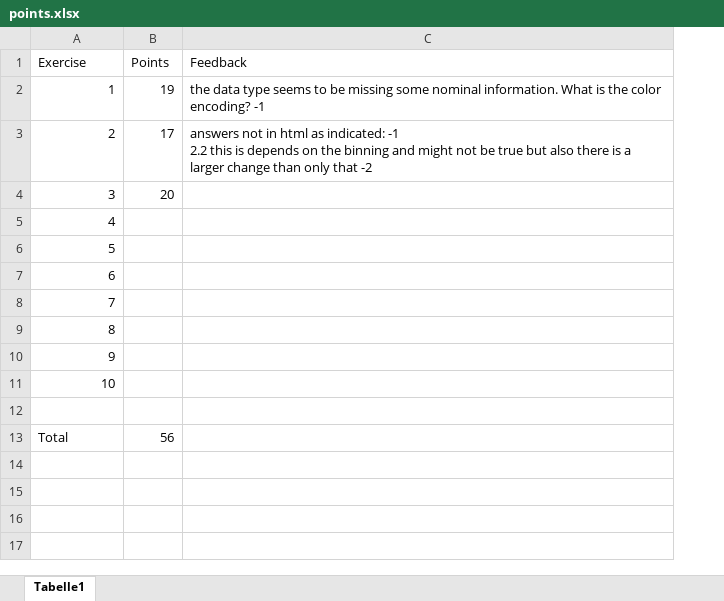
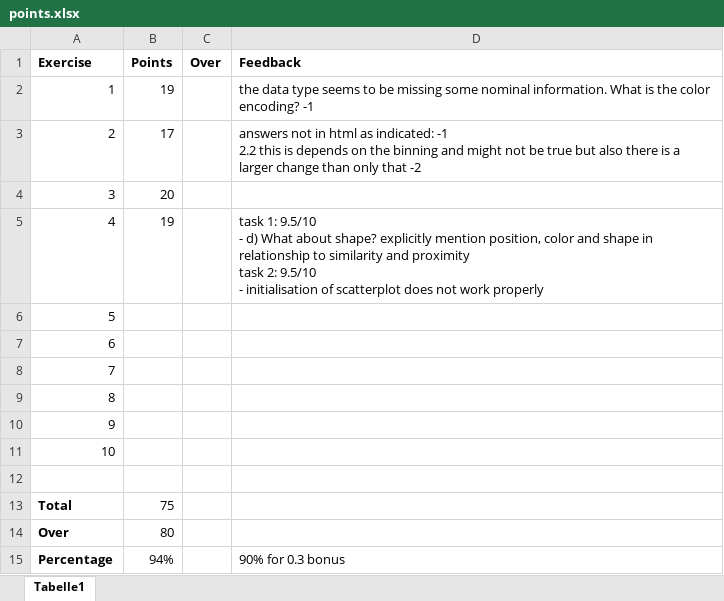
Before and after one commit to SofiaKarsaclian/DataVis_Assignments, an Excel workbook: points.xlsx, sheet Tabelle1, drawn as a sheet; values as stored, in another font and other column widths than the file's, no borders; addresses are those after the commit; ↵ is a line break in a cell; the diff names each change by its address in the sheet, - before the commit and + after, or states it on an @@ line.

Commit message:
task 2 and 1a

```diff
--- a/points.xlsx (sheet Tabelle1)
+++ b/points.xlsx (sheet Tabelle1)
+column C (Over), empty
-A1:B1 bold: off
+A1:B1 bold: on
-D1 bold: off
+D1 bold: on
+row 5: 4 | 19 |  | task 1: 9.5/10 ↵ - d) What about shape? explicitly mention position, color and shape in relationship to similarity and proximity ↵ task 2: 9.5/10 ↵ - initialisation of scatterplot does not work properly
@@ column A (Exercise) renumbered between rows 6 and 14 @@
-row 13: (empty)
+row 13: Total | 75
-A14 bold: off
+A14 bold: on
-B14 (Points): 56
+B14 (Points): 80
+row 15: Percentage | 94% |  | 90% for 0.3 bonus
```
Also changed, not shown: 2 other files.
